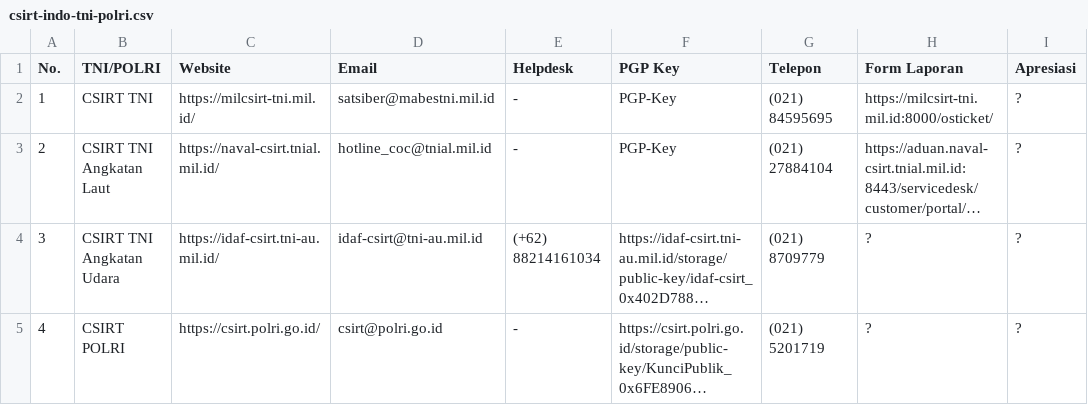
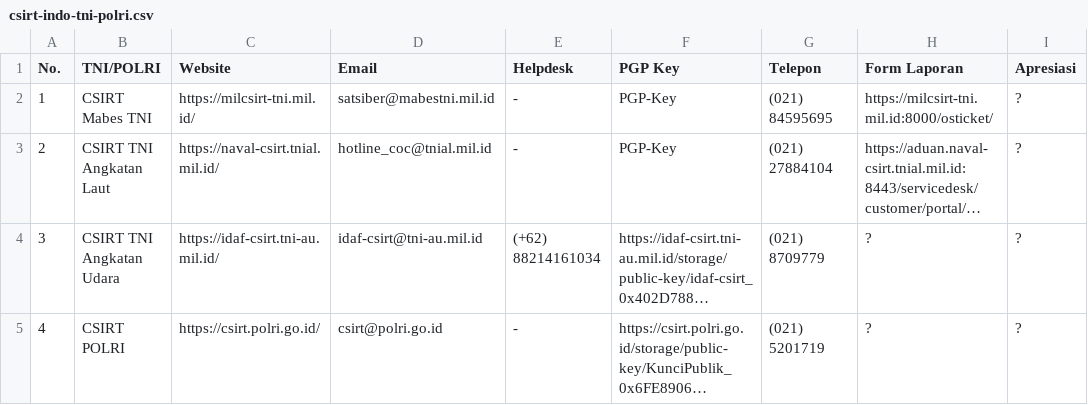
Before and after one commit to atoz-chevara/csirt-indo-gov, a CSV file: csirt-indo-tni-polri.csv, drawn as a sheet; only a part is shown; long unchanged cells end in …; the diff names each change by its address in the sheet, - before the commit and + after, or states it on an @@ line.

Commit message:
Update csirt-indo-tni-polri.csv

```diff
--- a/csirt-indo-tni-polri.csv
+++ b/csirt-indo-tni-polri.csv
-B2 (TNI/POLRI): CSIRT TNI
+B2 (TNI/POLRI): CSIRT Mabes TNI
```
